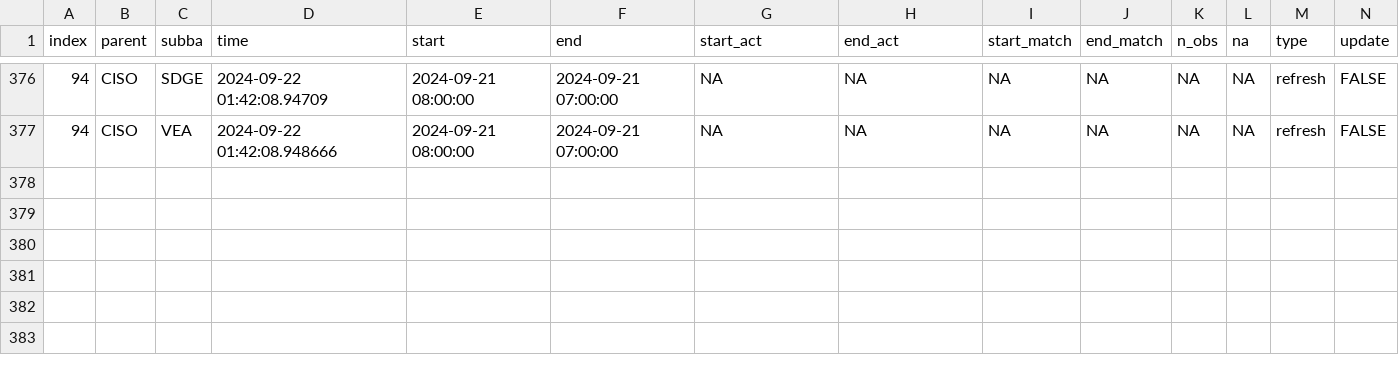
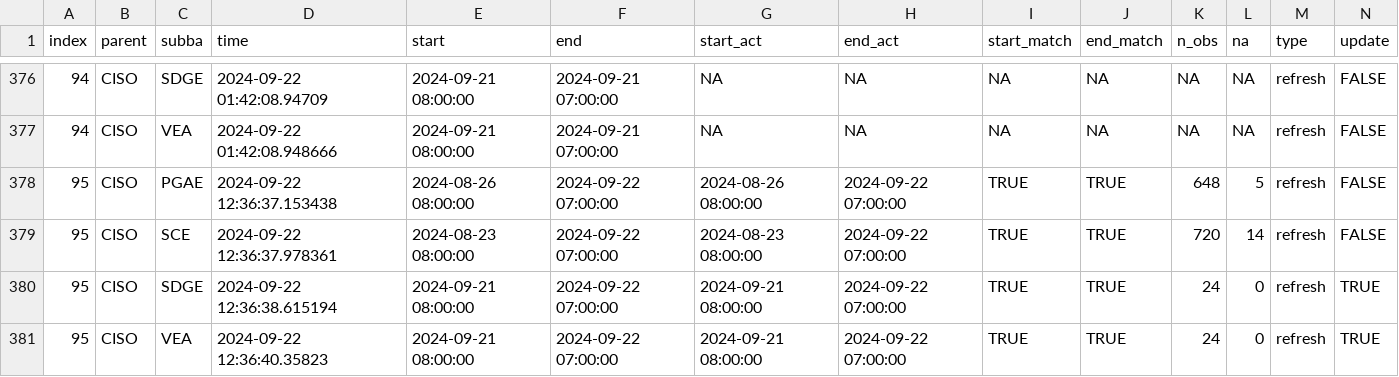
Before and after one commit to datttrian/data-pipeline-automation-with-github-actions, a CSV file: metadata/ciso_log_R.csv, drawn as a sheet; only a part is shown, gaps mark what is left out; rows hold the shown columns only; the diff names each change by its address in the sheet, - before the commit and + after, or states it on an @@ line.

Commit message:
Auto update of the data

```diff
--- a/metadata/ciso_log_R.csv
+++ b/metadata/ciso_log_R.csv
+row 378: 95 | CISO | PGAE | 2024-09-22 12:36:37.153438 | 2024-08-26 08:00:00 | 2024-09-22 07:00:00 | 2024-08-26 08:00:00 | 2024-09-22 07:00:00 | TRUE | TRUE | 648 | 5 | refresh | FALSE
+row 379: 95 | CISO | SCE | 2024-09-22 12:36:37.978361 | 2024-08-23 08:00:00 | 2024-09-22 07:00:00 | 2024-08-23 08:00:00 | 2024-09-22 07:00:00 | TRUE | TRUE | 720 | 14 | refresh | FALSE
+row 380: 95 | CISO | SDGE | 2024-09-22 12:36:38.615194 | 2024-09-21 08:00:00 | 2024-09-22 07:00:00 | 2024-09-21 08:00:00 | 2024-09-22 07:00:00 | TRUE | TRUE | 24 | 0 | refresh | TRUE
+row 381: 95 | CISO | VEA | 2024-09-22 12:36:40.35823 | 2024-09-21 08:00:00 | 2024-09-22 07:00:00 | 2024-09-21 08:00:00 | 2024-09-22 07:00:00 | TRUE | TRUE | 24 | 0 | refresh | TRUE
```
Also changed, not shown: 1 other file.
